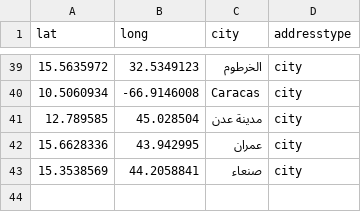
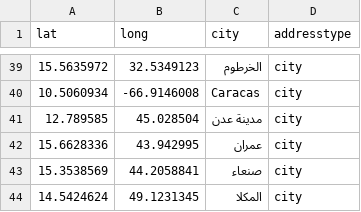
Before and after one commit to clombion/turin_crash_course, a CSV file: Cities_Coordinates.csv, drawn as a sheet; only a part is shown, gaps mark what is left out; the diff names each change by its address in the sheet, - before the commit and + after, or states it on an @@ line.

Commit message:
Update Cities_Coordinates.csv

```diff
--- a/Cities_Coordinates.csv
+++ b/Cities_Coordinates.csv
+row 44: 14.5424624 | 49.1231345 | المكلا | city
```
